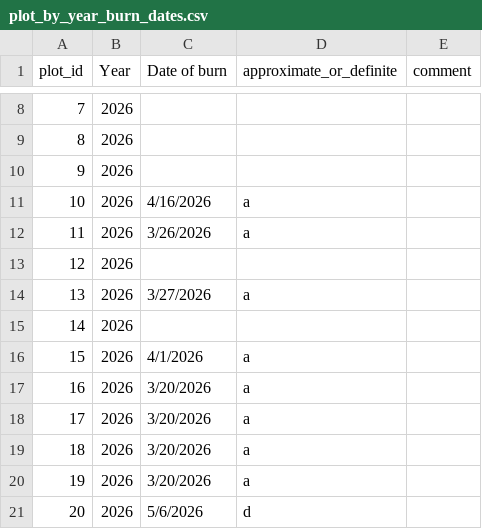
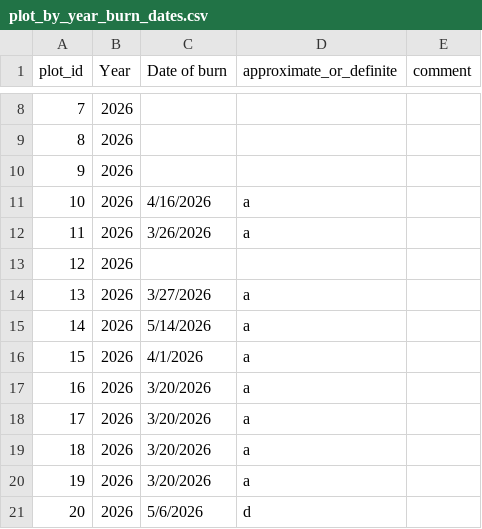
Before and after one commit to woodpeckerrob/WoodpeckerNiche.github.io, a CSV file: docs/data/raw/plot_by_year_burn_dates.csv, drawn as a sheet; only a part is shown, gaps mark what is left out.

```diff
--- a/docs/data/raw/plot_by_year_burn_dates.csv
+++ b/docs/data/raw/plot_by_year_burn_dates.csv
@@ -14,3 +14,3 @@ plot_id,Year,Date of burn,approximate_or_definite,comment
 13,2026,3/27/2026,a,
-14,2026,,,
+14,2026,5/14/2026,a,
 15,2026,4/1/2026,a,
```
Also changed, not shown: docs/data/raw/form-1__woodpecker-obs.csv, docs/data/raw/form-2__behaviors.csv, 14 other files.
